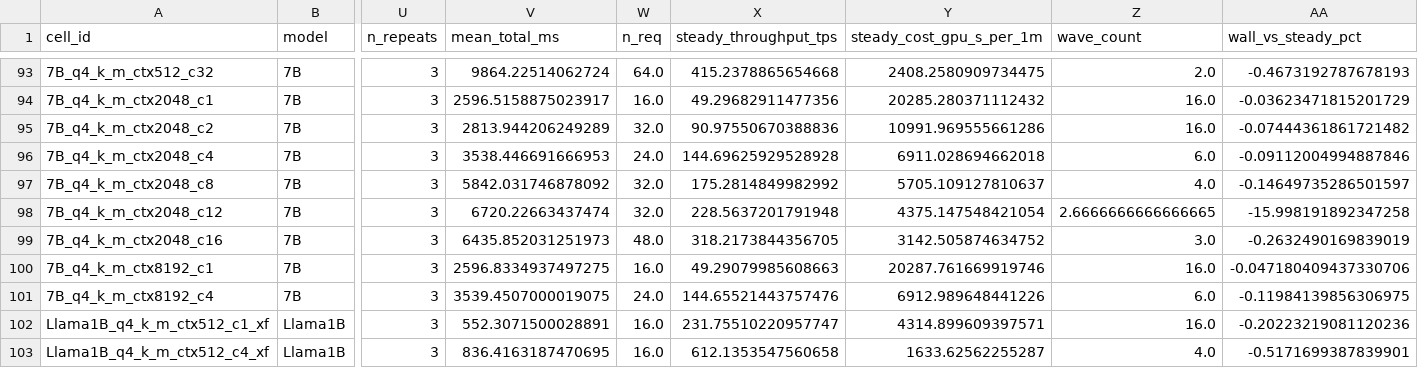
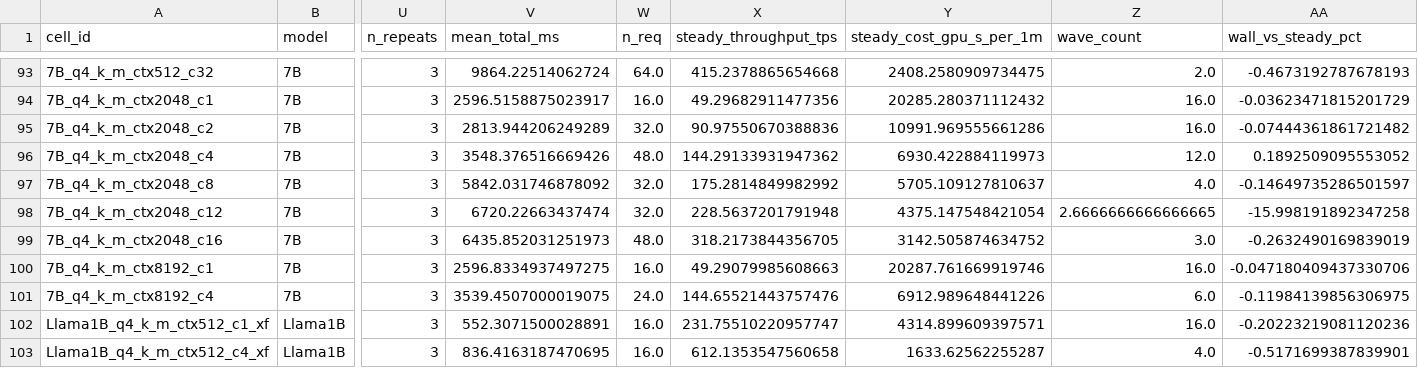
Before and after one commit to pityobject/tokencost, a CSV file: data/summary_steady.csv, drawn as a sheet; only a part is shown, gaps mark what is left out; the diff names each change by its address in the sheet, - before the commit and + after, or states it on an @@ line.

Commit message:
feat: background-noise gate (tc gpucheck + per-cell bg_* telemetry) and measurement-hygiene checklist

```diff
--- a/data/summary_steady.csv
+++ b/data/summary_steady.csv
-V96 (mean_total_ms): 3538.446691666953
+V96 (mean_total_ms): 3548.376516669426
-W96 (n_req): 24.0
+W96 (n_req): 48.0
-X96 (steady_throughput_tps): 144.69625929528928
+X96 (steady_throughput_tps): 144.29133931947362
-Y96 (steady_cost_gpu_s_per_1m): 6911.028694662018
+Y96 (steady_cost_gpu_s_per_1m): 6930.422884119973
-Z96 (wave_count): 6.0
+Z96 (wave_count): 12.0
-AA96 (wall_vs_steady_pct): -0.09112004994887846
+AA96 (wall_vs_steady_pct): 0.1892509095553052
```
Also changed, not shown: results/predictions.csv, 13 other files.
